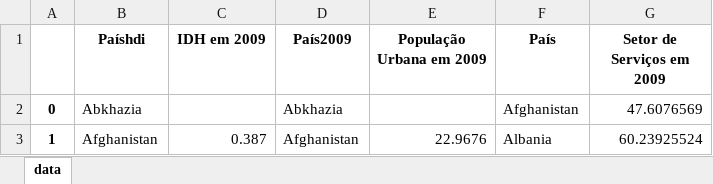
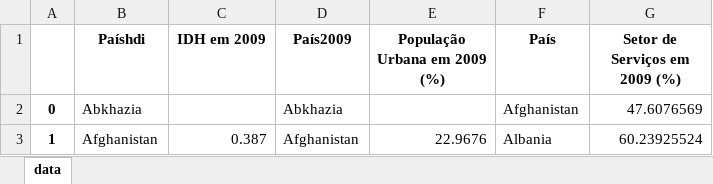
Before and after one commit to gabrielmf1/Analyze_Project, an Excel workbook: Projeto_Entrega1/Projeto1.xlsx, sheet data, drawn as a sheet; only a part is shown; values as stored, in another font and other column widths than the file's, no borders; the diff names each change by its address in the sheet, - before the commit and + after, or states it on an @@ line.

```diff
--- a/Projeto_Entrega1/Projeto1.xlsx (sheet data)
+++ b/Projeto_Entrega1/Projeto1.xlsx (sheet data)
-E1: População Urbana em 2009
+E1: População Urbana em 2009 (%)
-G1: Setor de Serviços em 2009
+G1: Setor de Serviços em 2009 (%)
```
Also changed, not shown: 1 other file.
